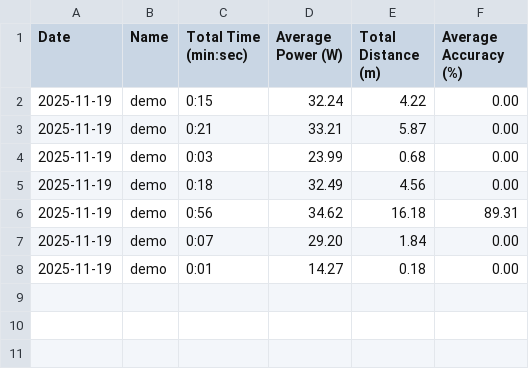
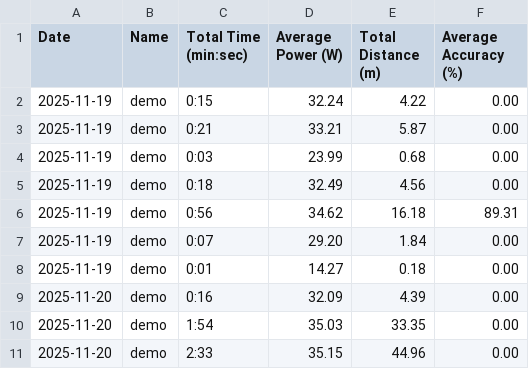
Before and after one commit to ameeran143/BME470-Capstone-FES-rowing, a CSV file: Coaching App/user_session_data/demo/session_summary.csv, drawn as a sheet; the diff names each change by its address in the sheet, - before the commit and + after, or states it on an @@ line.

```diff
--- a/Coaching App/user_session_data/demo/session_summary.csv
+++ b/Coaching App/user_session_data/demo/session_summary.csv
+row 9: 2025-11-20 | demo | 0:16 | 32.09 | 4.39 | 0.00
+row 10: 2025-11-20 | demo | 1:54 | 35.03 | 33.35 | 0.00
+row 11: 2025-11-20 | demo | 2:33 | 35.15 | 44.96 | 0.00
```
Also changed, not shown: Coaching App/user_session_data/aashir/session_summary.csv, 14 other files.
